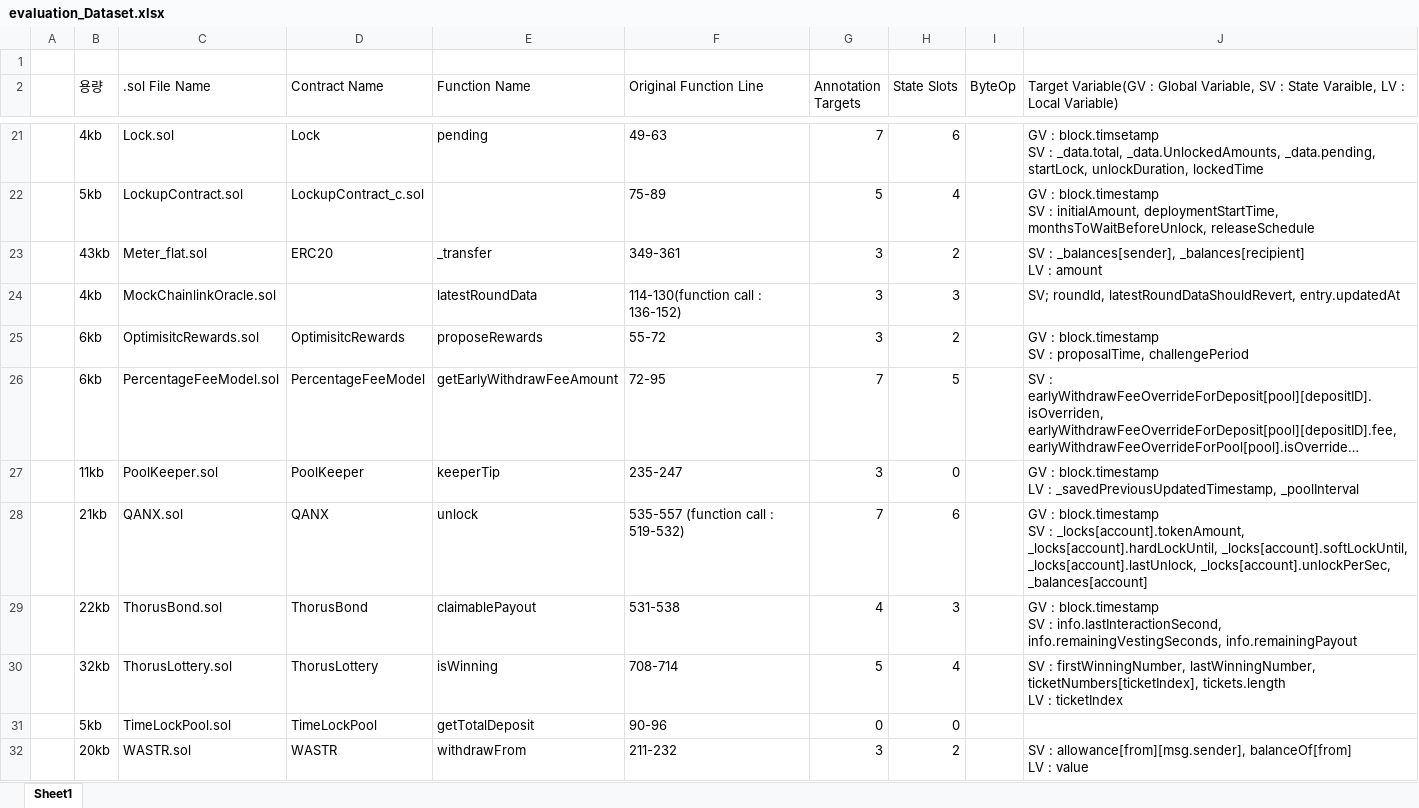
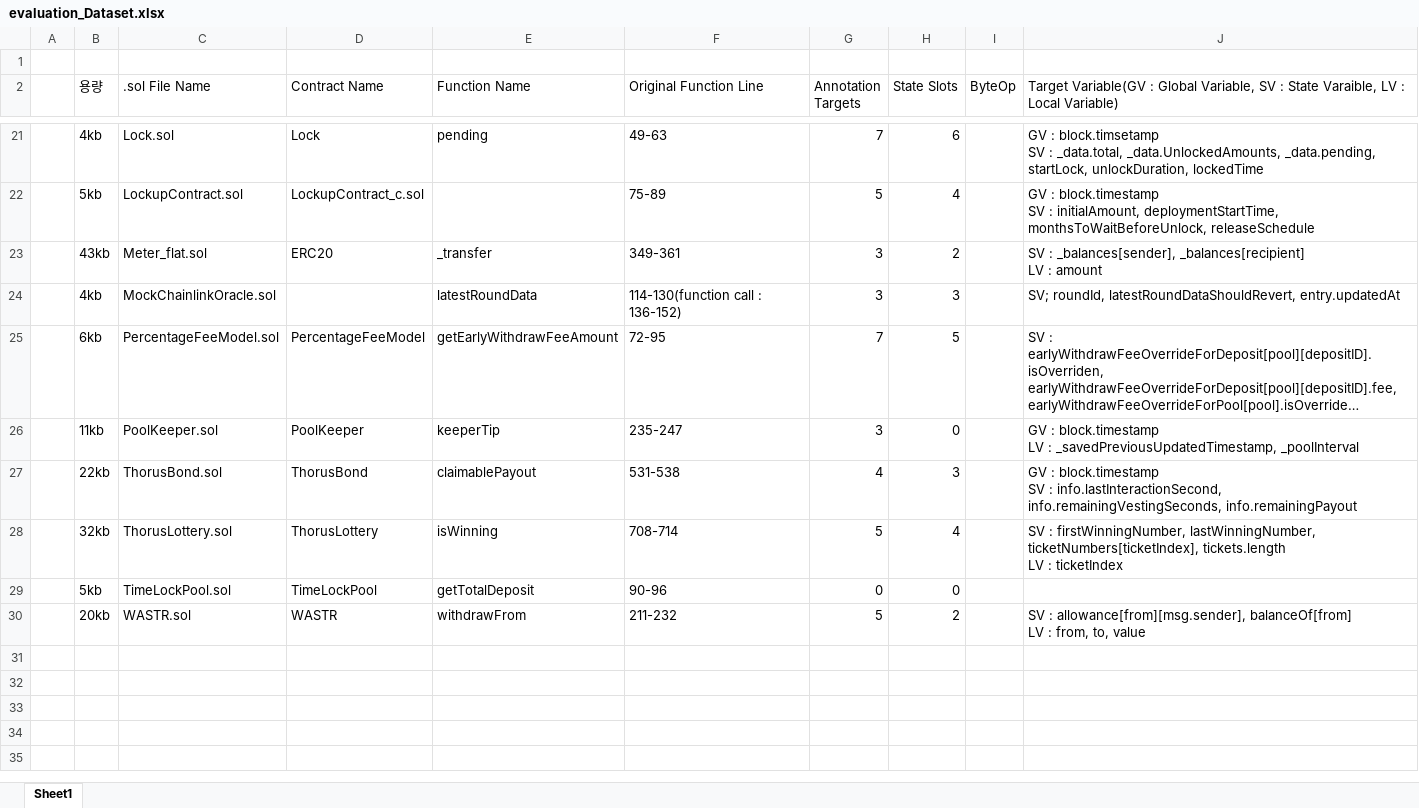
Before and after one commit to iwwyou/SolDebug, an Excel workbook: dataset/evaluation_Dataset.xlsx, sheet Sheet1, drawn as a sheet; only a part is shown, gaps mark what is left out; long unchanged cells end in …; values as stored, in another font and other column widths than the file's, no borders; removed rows and columns are numbered as before the commit, all else as after; ↵ is a line break in a cell; the diff names each change by its address in the sheet, - before the commit and + after, or states it on an @@ line.

```diff
--- a/dataset/evaluation_Dataset.xlsx (sheet Sheet1)
+++ b/dataset/evaluation_Dataset.xlsx (sheet Sheet1)
-row 25:  | 6kb | OptimisitcRewards.sol | OptimisitcRewards | proposeRewards | 55-72 | 3 | 2 |  | GV : block.timestamp ↵ SV : proposalTime, challengePeriod
-row 28:  | 21kb | QANX.sol | QANX | unlock | 535-557 (function call : 519-532) | 7 | 6 |  | GV : block.timestamp ↵ SV : _locks[account].tokenAmount, _locks[account].hardLockUntil, _locks[account].softLockUntil, _locks[account].lastUnlock, _locks[account].unlockPerSec, _balances[account]
-G30 (Annotation Targets): 3
+G30 (Annotation Targets): 5
-J30: …LV : value
+J30: …LV : from, to, value
```
Also changed, not shown: 25 other files.
